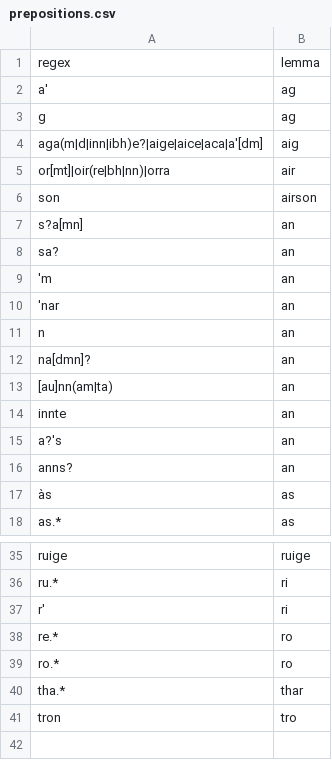
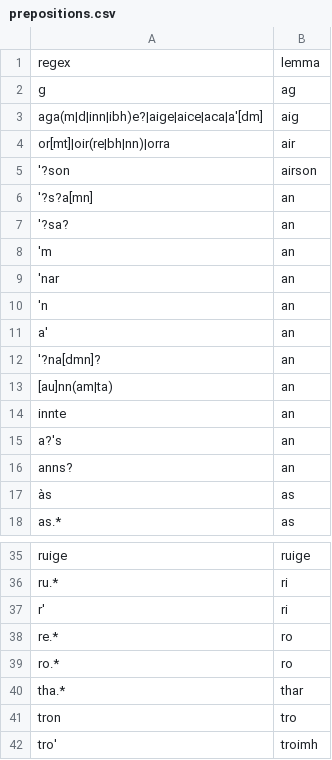
Before and after one commit to colinbatchelor/gd_tools, a CSV file: src/gd_tools/resources/prepositions.csv, drawn as a sheet; only a part is shown, gaps mark what is left out.

```diff
--- a/src/gd_tools/resources/prepositions.csv
+++ b/src/gd_tools/resources/prepositions.csv
@@ -1,3 +1,2 @@
 regex,lemma
-a',ag
 g,ag
@@ -5,9 +4,10 @@ aga(m|d|inn|ibh)e?|aige|aice|aca|a'[dm],aig
 or[mt]|oir(re|bh|nn)|orra,air
-son,airson
-s?a[mn],an
-sa?,an
+'?son,airson
+'?s?a[mn],an
+'?sa?,an
 'm,an
 'nar,an
-n,an
-na[dmn]?,an
+'n,an
+a',an
+'?na[dmn]?,an
 [au]nn(am|ta),an
@@ -41 +41,2 @@ tha.*,thar
 tron,tro
+tro',troimh
```
Also changed, not shown: src/gd_tools/resources/lemmata.csv, 7 other files.
